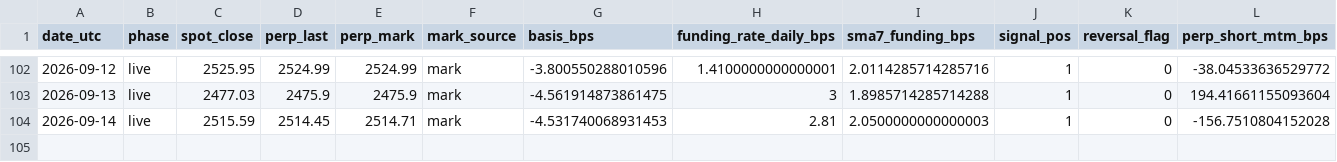
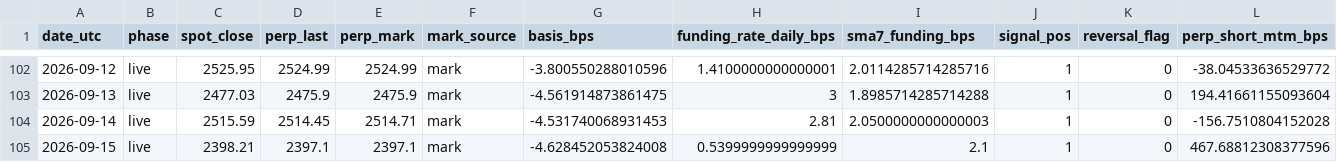
Before and after one commit to hasebe201114-cyber/trading-app-v2, a CSV file: research/EXP-OBS000032/10-result/forward/forward-paper-ledger-eth.csv, drawn as a sheet; only a part is shown, gaps mark what is left out; rows hold the shown columns only; the diff names each change by its address in the sheet, - before the commit and + after, or states it on an @@ line.

```diff
--- a/research/EXP-OBS000032/10-result/forward/forward-paper-ledger-eth.csv
+++ b/research/EXP-OBS000032/10-result/forward/forward-paper-ledger-eth.csv
+row 105: 2026-09-15 | live | 2398.21 | 2397.1 | 2397.1 | mark | -4.628452053824008 | 0.5399999999999999 | 2.1 | 1 | 0 | 467.68812308377596
```
Also changed, not shown: research/EXP-OBS000032/10-result/forward/forward-f2-event-pairs-btc.csv, research/EXP-OBS000032/10-result/forward/forward-f2-event-pairs-eth.csv, 12 other files.
